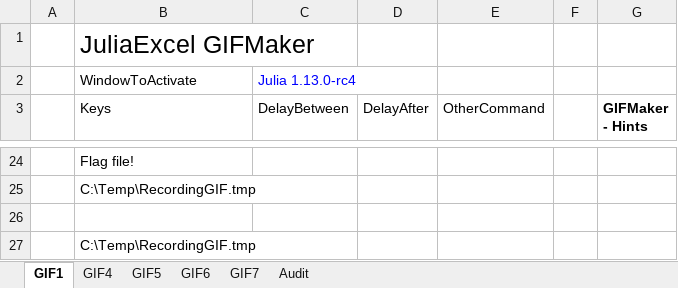
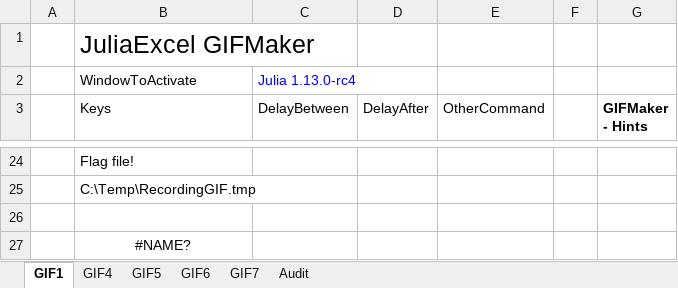
Before and after one commit to PGS62/CallFromExcel.jl, an Excel workbook: workbooks/CallFromExcel-GIFMaker.xlsm, sheet GIF1, drawn as a sheet; only a part is shown, gaps mark what is left out; values as stored, in another font and other column widths than the file's, no borders; charts and pictures not drawn; the diff names each change by its address in the sheet, - before the commit and + after, or states it on an @@ line.

```diff
--- a/workbooks/CallFromExcel-GIFMaker.xlsm (sheet GIF1)
+++ b/workbooks/CallFromExcel-GIFMaker.xlsm (sheet GIF1)
-B27 (Keys): C:\Temp\RecordingGIF.tmp
+B27 (Keys): #NAME?
-B27 alignment: left
+B27 alignment: center
```
Also changed, not shown: sheet Audit, 19 other files.
